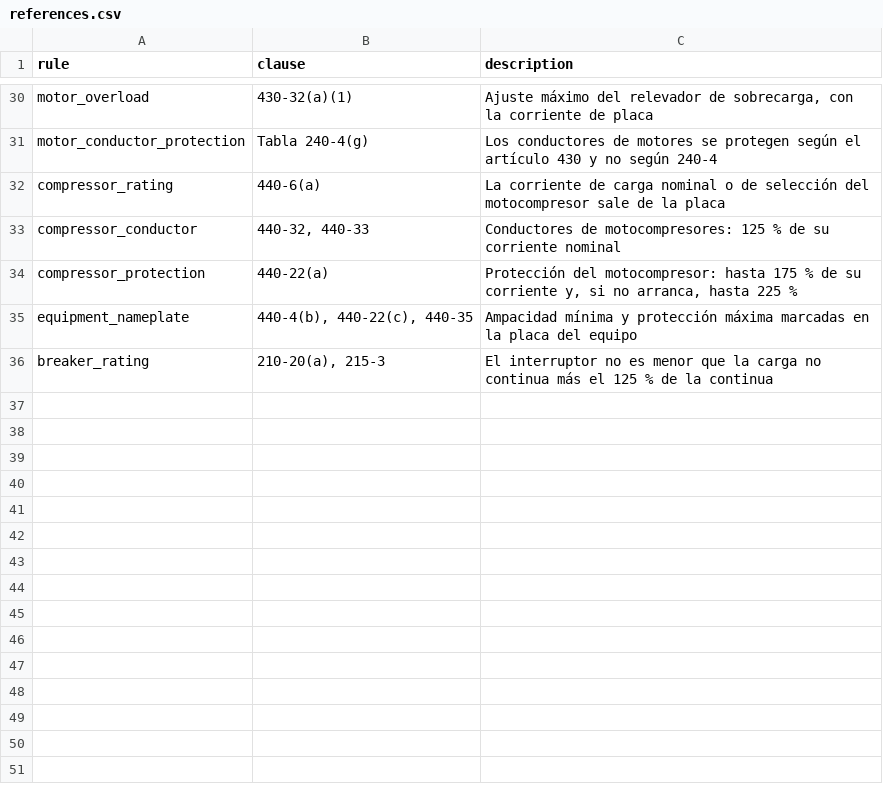
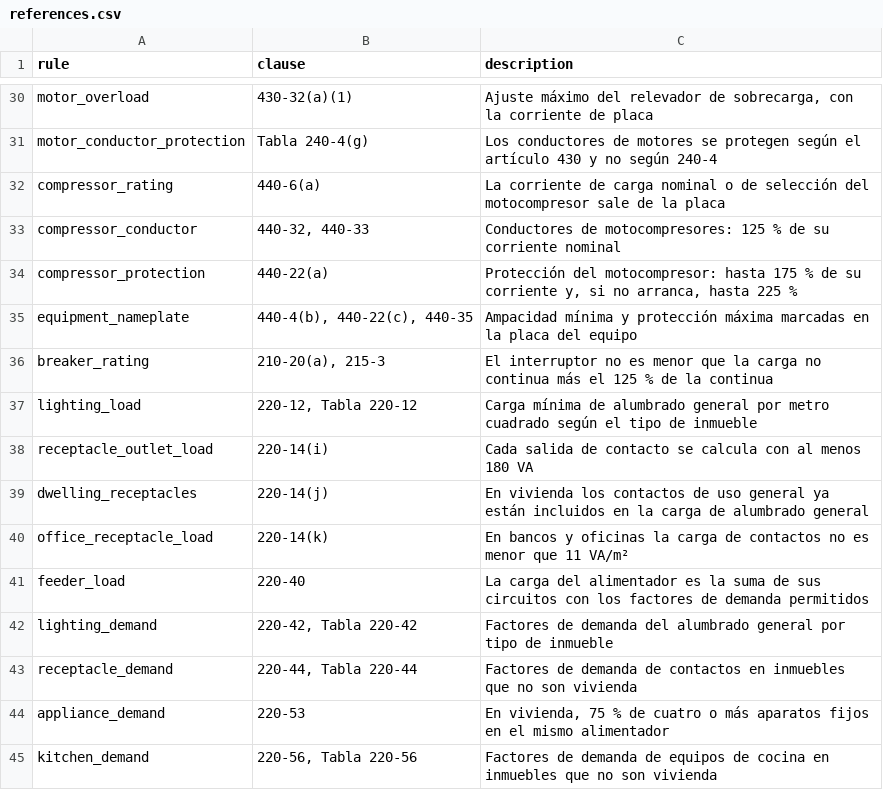
Before and after one commit to JAAM08/IEEStudio, a CSV file: data/nom-001-sede-2012/references.csv, drawn as a sheet; only a part is shown, gaps mark what is left out; the diff names each change by its address in the sheet, - before the commit and + after, or states it on an @@ line.

```diff
--- a/data/nom-001-sede-2012/references.csv
+++ b/data/nom-001-sede-2012/references.csv
+row 37: lighting_load | 220-12, Tabla 220-12 | Carga mínima de alumbrado general por metro cuadrado según el tipo de inmueble
+row 38: receptacle_outlet_load | 220-14(i) | Cada salida de contacto se calcula con al menos 180 VA
+row 39: dwelling_receptacles | 220-14(j) | En vivienda los contactos de uso general ya están incluidos en la carga de alumbrado general
+row 40: office_receptacle_load | 220-14(k) | En bancos y oficinas la carga de contactos no es menor que 11 VA/m²
+row 41: feeder_load | 220-40 | La carga del alimentador es la suma de sus circuitos con los factores de demanda permitidos
+row 42: lighting_demand | 220-42, Tabla 220-42 | Factores de demanda del alumbrado general por tipo de inmueble
+row 43: receptacle_demand | 220-44, Tabla 220-44 | Factores de demanda de contactos en inmuebles que no son vivienda
+row 44: appliance_demand | 220-53 | En vivienda, 75 % de cuatro o más aparatos fijos en el mismo alimentador
+row 45: kitchen_demand | 220-56, Tabla 220-56 | Factores de demanda de equipos de cocina en inmuebles que no son vivienda
```
Also changed, not shown: data/nom-001-sede-2012/profile.csv, 33 other files.
